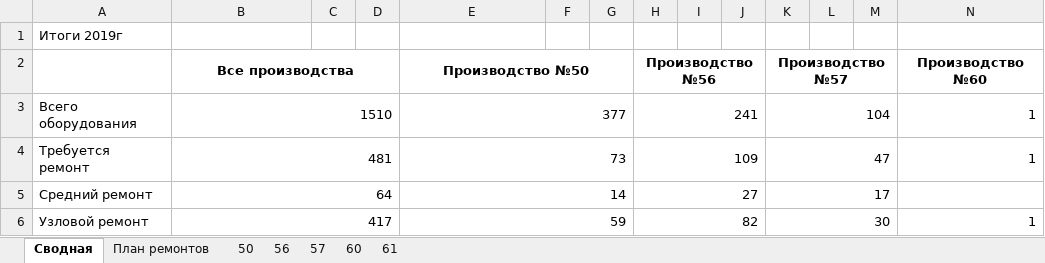
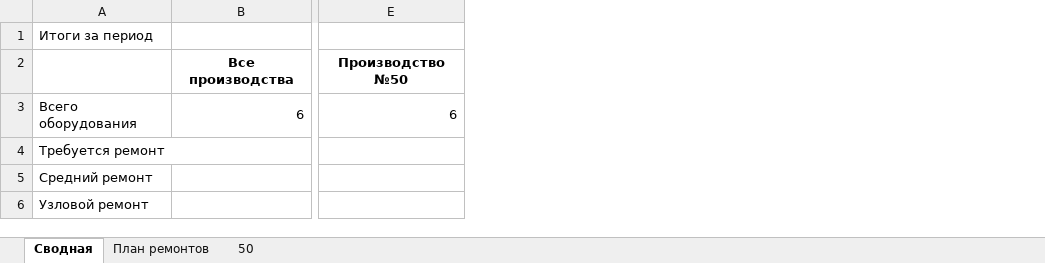
Before and after one commit to evgenysokolovskiy/MicroSystems, an Excel workbook: files/xlsx/build/система_анализа_и_планирования_ремонтов_оборудования.xlsx, sheet Сводная, drawn as a sheet; only a part is shown, gaps mark what is left out; values as stored, in another font and other column widths than the file's, no borders; removed rows and columns are numbered as before the commit, all else as after; the diff covers the shown part only; the diff names each change by its address in the sheet, - before the commit and + after, or states it on an @@ line.

```diff
--- a/files/xlsx/build/система_анализа_и_планирования_ремонтов_оборудования.xlsx (sheet Сводная)
+++ b/files/xlsx/build/система_анализа_и_планирования_ремонтов_оборудования.xlsx (sheet Сводная)
-sheet tab: 56
-sheet tab: 57
-sheet tab: 60
-sheet tab: 61
-column C, empty
-column D, empty
-column F, empty
-column G, empty
-column H, rows 2-6: Производство №56 | 241 | 109 | 27 | 82
-column I, empty
-column J, empty
-column K, rows 2-6: Производство №57 | 104 | 47 | 17 | 30
-column L, empty
-column M, empty
-column N, rows 2-6: Производство №60 | 1 | 1 |  | 1
-A1: Итоги 2019г
+A1: Итоги за период
-E2:G2 merged
+E2:G2 merged
-B3: 1510
+B3: 6
-E3: 377
+E3: 6
-E3:G3 merged
+E3:G3 merged
-B4: 481
+B4: (empty)
-B4:D4 merged
-E4: 73
+E4: (empty)
-E4:G4 merged
-B5: 64
+B5: (empty)
-B5:D5 merged
-E5: 14
+E5: (empty)
-E5:G5 merged
-B6: 417
+B6: (empty)
-B6:D6 merged
-E6: 59
+E6: (empty)
-E6:G6 merged
```
Also changed, not shown: 18 removed rows, 3 added columns, 4 removed columns, 16 edited cells and merged cells elsewhere in this sheet, sheet План ремонтов, sheet 50, files/xlsx/laboratory/fact/ШП СОЖ ШСП.xlsx, files/xlsx/laboratory/technology/ШП СОЖ ШСП.xlsx, 23 other files.
